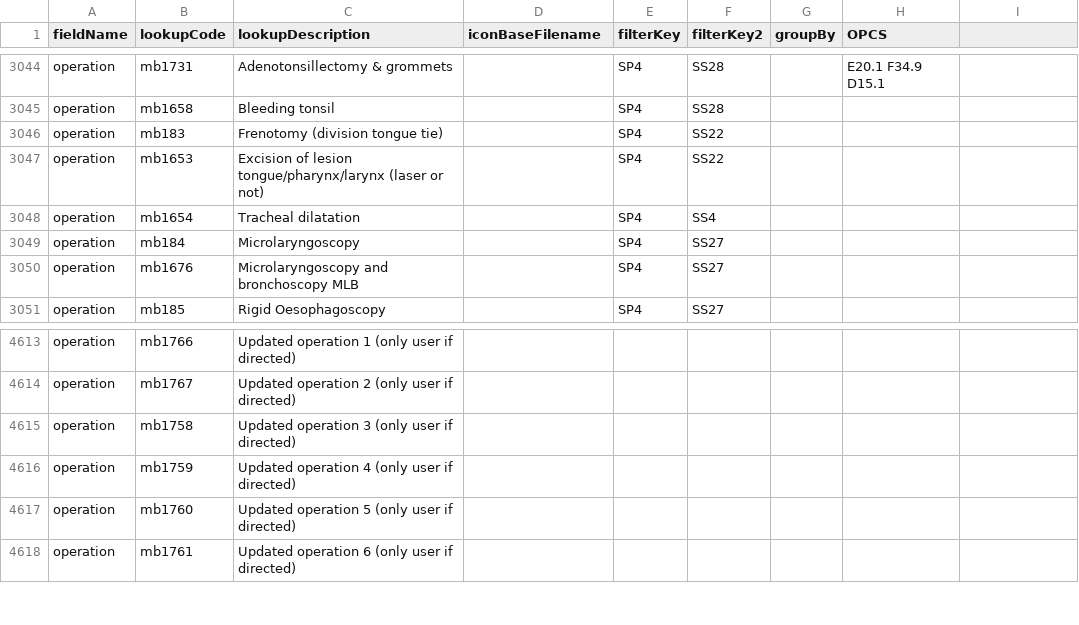
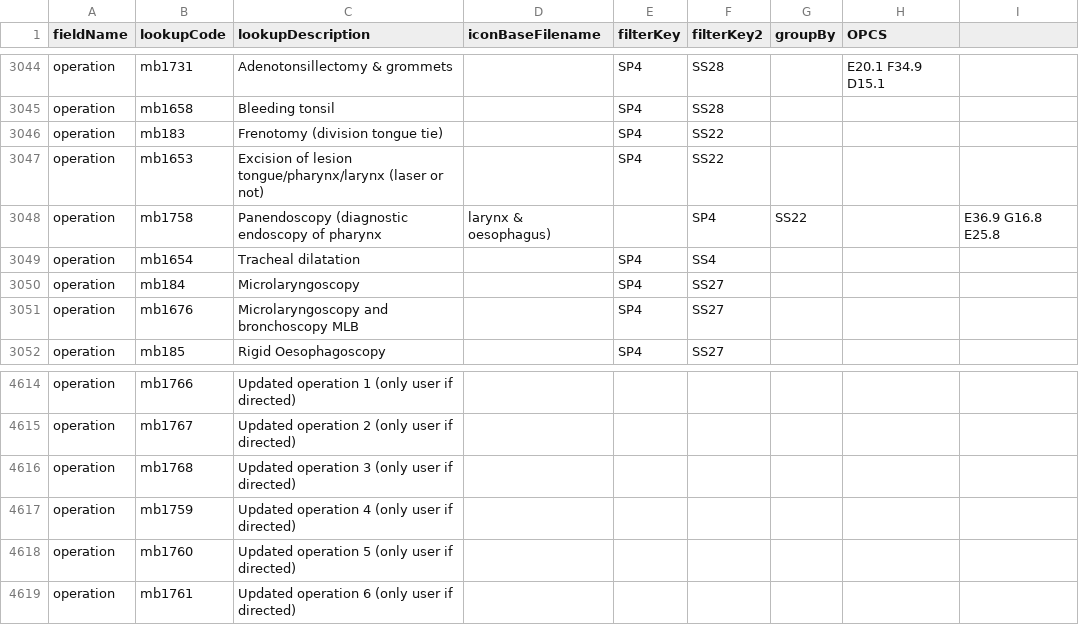
Before and after one commit to homepark/lkups, a CSV file: mbylkup.csv, drawn as a sheet; only a part is shown, gaps mark what is left out.

Commit message:
Update mbylkup.csv
Added pandendoscopy

```diff
--- a/mbylkup.csv
+++ b/mbylkup.csv
@@ -3047,2 +3047,3 @@ operation,mb183,Frenotomy (division tongue tie),,SP4,SS22,,,
 operation,mb1653,Excision of lesion tongue/pharynx/larynx (laser or not),,SP4,SS22,,,
+operation,mb1758,Panendoscopy (diagnostic endoscopy of pharynx, larynx & oesophagus),,SP4,SS22,,E36.9 G16.8 E25.8,
 operation,mb1654,Tracheal dilatation,,SP4,SS4,,,
@@ -4614,3 +4615,3 @@ operation,mb1766,Updated operation 1 (only user if directed),,,,,,
 operation,mb1767,Updated operation 2 (only user if directed),,,,,,
-operation,mb1758,Updated operation 3 (only user if directed),,,,,,
+operation,mb1768,Updated operation 3 (only user if directed),,,,,,
 operation,mb1759,Updated operation 4 (only user if directed),,,,,,
```
